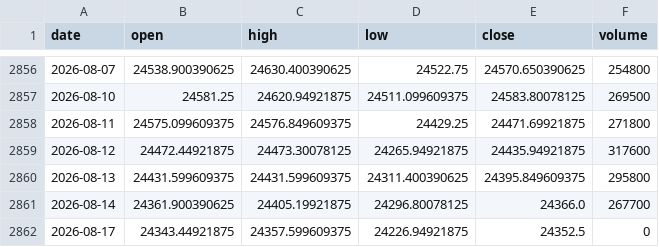
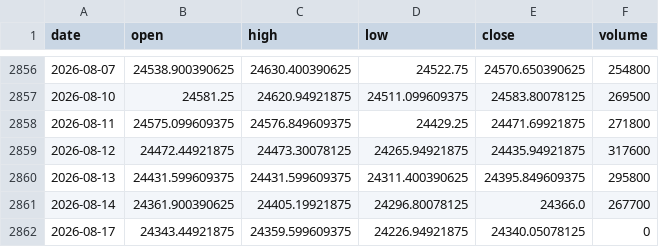
Before and after one commit to zetaaztra/David-ML, a CSV file: data/nifty_daily.csv, drawn as a sheet; only a part is shown, gaps mark what is left out.

Commit message:
Auto-sync: Market data update 2026-08-17 08:25

```diff
--- a/data/nifty_daily.csv
+++ b/data/nifty_daily.csv
@@ -2861,2 +2861,2 @@ date,open,high,low,close,volume
 2026-08-14,24361.900390625,24405.19921875,24296.80078125,24366.0,267700
-2026-08-17,24343.44921875,24357.599609375,24226.94921875,24352.5,0
+2026-08-17,24343.44921875,24359.599609375,24226.94921875,24340.05078125,0
```
Also changed, not shown: data/vix_daily.csv.
